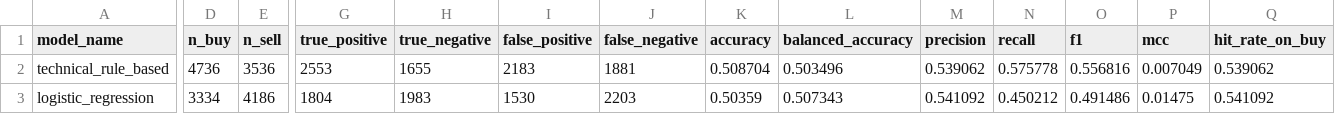
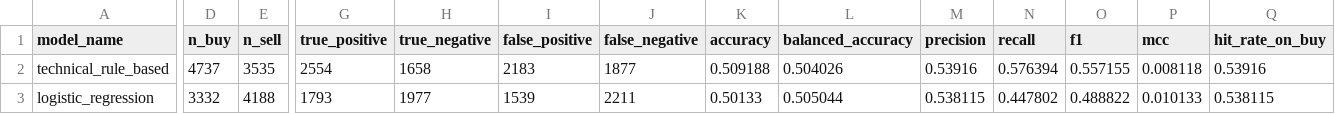
Before and after one commit to K4j745/stock, a CSV file: docs/data/exports/model_metrics.csv, drawn as a sheet; only a part is shown, gaps mark what is left out; the diff covers the shown part only; the diff names each change by its address in the sheet, - before the commit and + after, or states it on an @@ line.

```diff
--- a/docs/data/exports/model_metrics.csv
+++ b/docs/data/exports/model_metrics.csv
-D2 (n_buy): 4736
+D2 (n_buy): 4737
-E2 (n_sell): 3536
+E2 (n_sell): 3535
-G2 (true_positive): 2553
+G2 (true_positive): 2554
-H2 (true_negative): 1655
+H2 (true_negative): 1658
-J2 (false_negative): 1881
+J2 (false_negative): 1877
-K2 (accuracy): 0.508704
+K2 (accuracy): 0.509188
-L2 (balanced_accuracy): 0.503496
+L2 (balanced_accuracy): 0.504026
-M2 (precision): 0.539062
+M2 (precision): 0.53916
-N2 (recall): 0.575778
+N2 (recall): 0.576394
-O2 (f1): 0.556816
+O2 (f1): 0.557155
-P2 (mcc): 0.007049
+P2 (mcc): 0.008118
-Q2 (hit_rate_on_buy): 0.539062
+Q2 (hit_rate_on_buy): 0.53916
-D3 (n_buy): 3334
+D3 (n_buy): 3332
-E3 (n_sell): 4186
+E3 (n_sell): 4188
-G3 (true_positive): 1804
+G3 (true_positive): 1793
-H3 (true_negative): 1983
+H3 (true_negative): 1977
-I3 (false_positive): 1530
+I3 (false_positive): 1539
-J3 (false_negative): 2203
+J3 (false_negative): 2211
-K3 (accuracy): 0.50359
+K3 (accuracy): 0.50133
-L3 (balanced_accuracy): 0.507343
+L3 (balanced_accuracy): 0.505044
-M3 (precision): 0.541092
+M3 (precision): 0.538115
-N3 (recall): 0.450212
+N3 (recall): 0.447802
-O3 (f1): 0.491486
+O3 (f1): 0.488822
-P3 (mcc): 0.01475
+P3 (mcc): 0.010133
-Q3 (hit_rate_on_buy): 0.541092
+Q3 (hit_rate_on_buy): 0.538115
```
Also changed, not shown: 74 edited cells elsewhere in this file, 49 other files.
